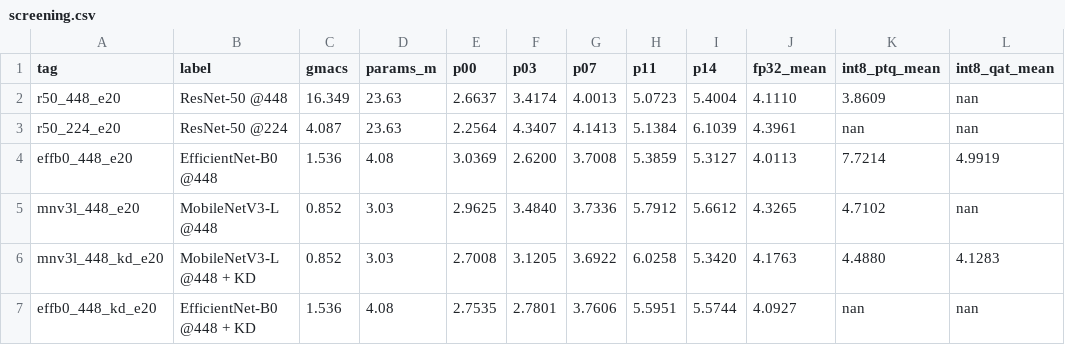
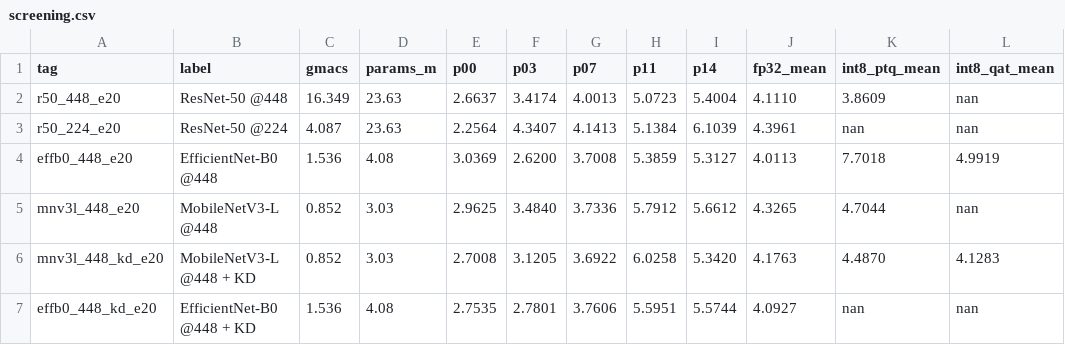
Before and after one commit to YichiaHuang/dms-l2cs, a CSV file: results/lightweight/screening.csv, drawn as a sheet.

```diff
--- a/results/lightweight/screening.csv
+++ b/results/lightweight/screening.csv
@@ -3,5 +3,5 @@ r50_448_e20,ResNet-50 @448,16.349,23.63,2.6637,3.4174,4.0013,5.0723,5.4004,4.111
 r50_224_e20,ResNet-50 @224,4.087,23.63,2.2564,4.3407,4.1413,5.1384,6.1039,4.3961,nan,nan
-effb0_448_e20,EfficientNet-B0 @448,1.536,4.08,3.0369,2.6200,3.7008,5.3859,5.3127,4.0113,7.7214,4.9919
-mnv3l_448_e20,MobileNetV3-L @448,0.852,3.03,2.9625,3.4840,3.7336,5.7912,5.6612,4.3265,4.7102,nan
-mnv3l_448_kd_e20,MobileNetV3-L @448 + KD,0.852,3.03,2.7008,3.1205,3.6922,6.0258,5.3420,4.1763,4.4880,4.1283
+effb0_448_e20,EfficientNet-B0 @448,1.536,4.08,3.0369,2.6200,3.7008,5.3859,5.3127,4.0113,7.7018,4.9919
+mnv3l_448_e20,MobileNetV3-L @448,0.852,3.03,2.9625,3.4840,3.7336,5.7912,5.6612,4.3265,4.7044,nan
+mnv3l_448_kd_e20,MobileNetV3-L @448 + KD,0.852,3.03,2.7008,3.1205,3.6922,6.0258,5.3420,4.1763,4.4870,4.1283
 effb0_448_kd_e20,EfficientNet-B0 @448 + KD,1.536,4.08,2.7535,2.7801,3.7606,5.5951,5.5744,4.0927,nan,nan
```
Also changed, not shown: 21 other files.
